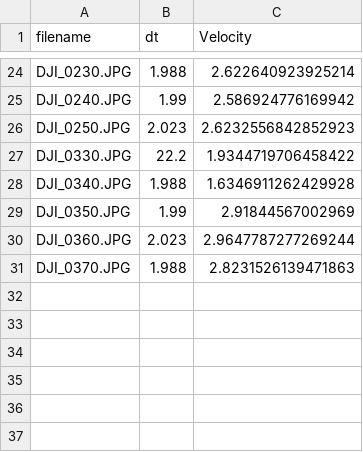
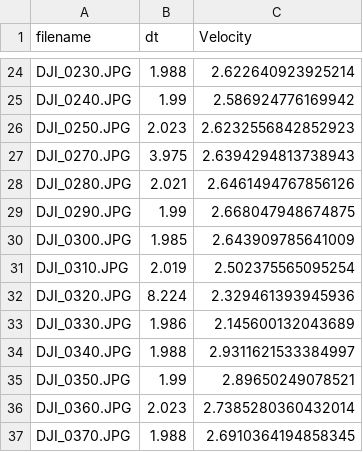
Before and after one commit to ThRiFt-BORG/drone_task, a CSV file: output_v5_stabilized/Table_3_1_Velocity.csv, drawn as a sheet; only a part is shown, gaps mark what is left out.

```diff
--- a/output_v5_stabilized/Table_3_1_Velocity.csv
+++ b/output_v5_stabilized/Table_3_1_Velocity.csv
@@ -26,6 +26,12 @@ DJI_0240.JPG,1.99,2.586924776169942
 DJI_0250.JPG,2.023,2.6232556842852923
-DJI_0330.JPG,22.2,1.9344719706458422
-DJI_0340.JPG,1.988,1.6346911262429928
-DJI_0350.JPG,1.99,2.91844567002969
-DJI_0360.JPG,2.023,2.9647787277269244
-DJI_0370.JPG,1.988,2.8231526139471863
+DJI_0270.JPG,3.975,2.6394294813738943
+DJI_0280.JPG,2.021,2.6461494767856126
+DJI_0290.JPG,1.99,2.668047948674875
+DJI_0300.JPG,1.985,2.643909785641009
+DJI_0310.JPG,2.019,2.502375565095254
+DJI_0320.JPG,8.224,2.329461393945936
+DJI_0330.JPG,1.986,2.145600132043689
+DJI_0340.JPG,1.988,2.9311621533384997
+DJI_0350.JPG,1.99,2.89650249078521
+DJI_0360.JPG,2.023,2.7385280360432014
+DJI_0370.JPG,1.988,2.6910364194858345
```
Also changed, not shown: output_v5_stabilized/Table_3_3_Geometric_Verification.csv, output_v5_stabilized/intermediate/meta_clean.csv, 11 other files.
